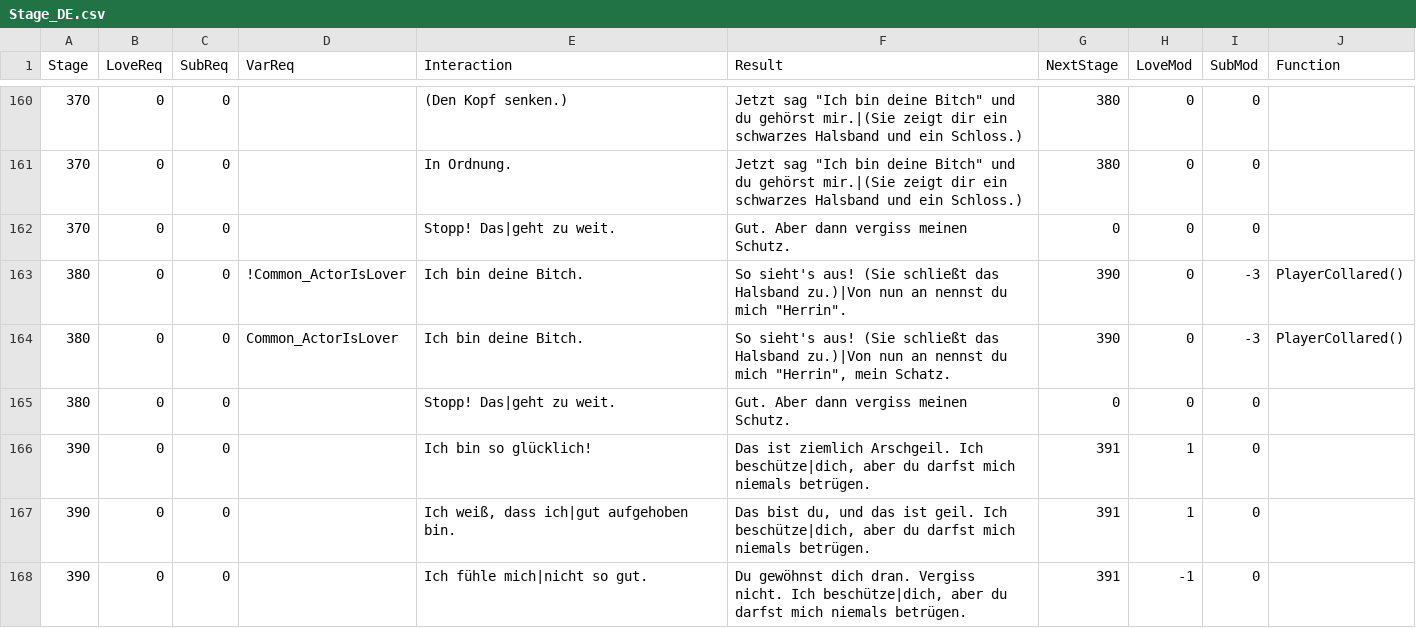
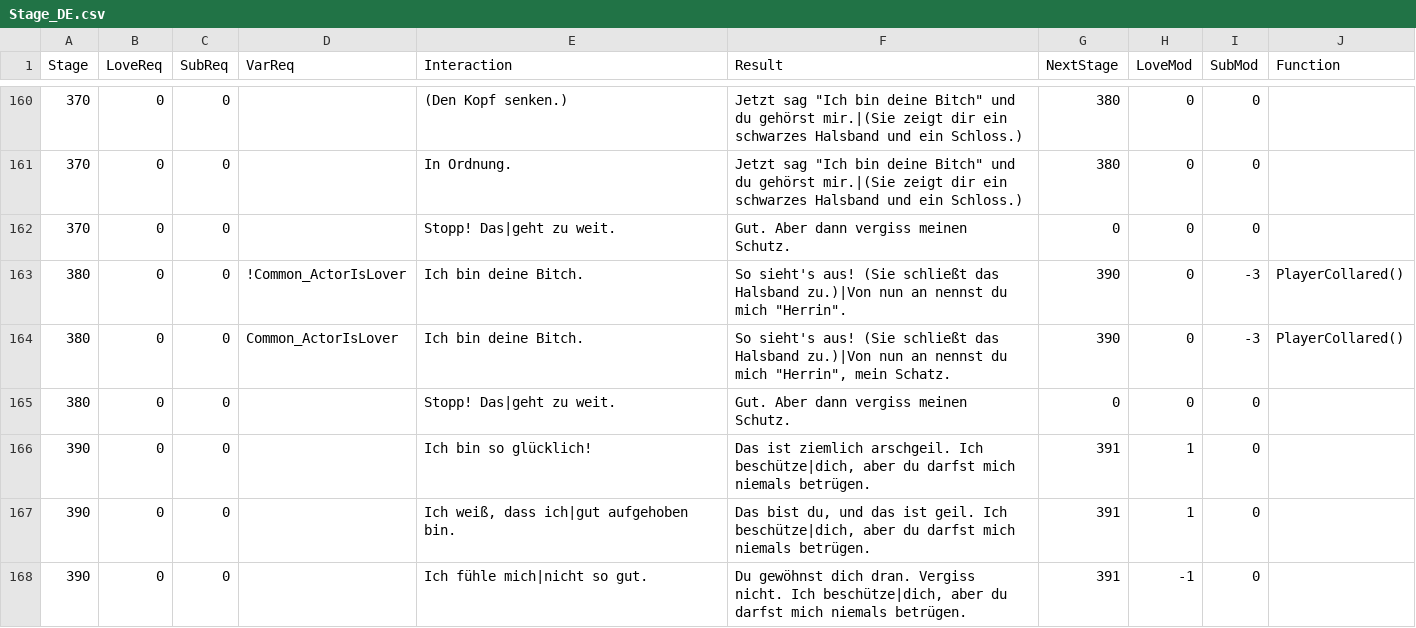
Before and after one commit to adokilume/Bondage-College, a CSV file: C012_AfterClass/Sidney/Stage_DE.csv, drawn as a sheet; only a part is shown, gaps mark what is left out; the diff covers the shown part only.

```diff
--- a/C012_AfterClass/Sidney/Stage_DE.csv
+++ b/C012_AfterClass/Sidney/Stage_DE.csv
@@ -165,3 +165,3 @@ Stage,LoveReq,SubReq,VarReq,Interaction,Result,NextStage,LoveMod,SubMod,Function
 380,0,0,,Stopp! Das|geht zu weit.,Gut. Aber dann vergiss meinen Schutz.,0,0,0,
-390,0,0,,Ich bin so glücklich!,"Das ist ziemlich Arschgeil. Ich beschütze|dich, aber du darfst mich niemals betrügen.",391,1,0,
+390,0,0,,Ich bin so glücklich!,"Das ist ziemlich arschgeil. Ich beschütze|dich, aber du darfst mich niemals betrügen.",391,1,0,
 390,0,0,,"Ich weiß, dass ich|gut aufgehoben bin.","Das bist du, und das ist geil. Ich beschütze|dich, aber du darfst mich niemals betrügen.",391,1,0,
```
Also changed, not shown: 10 edited cells elsewhere in this file, C012_AfterClass/Amanda/Text_DE.csv, C012_AfterClass/Jennifer/Stage_DE.csv, 20 other files.
